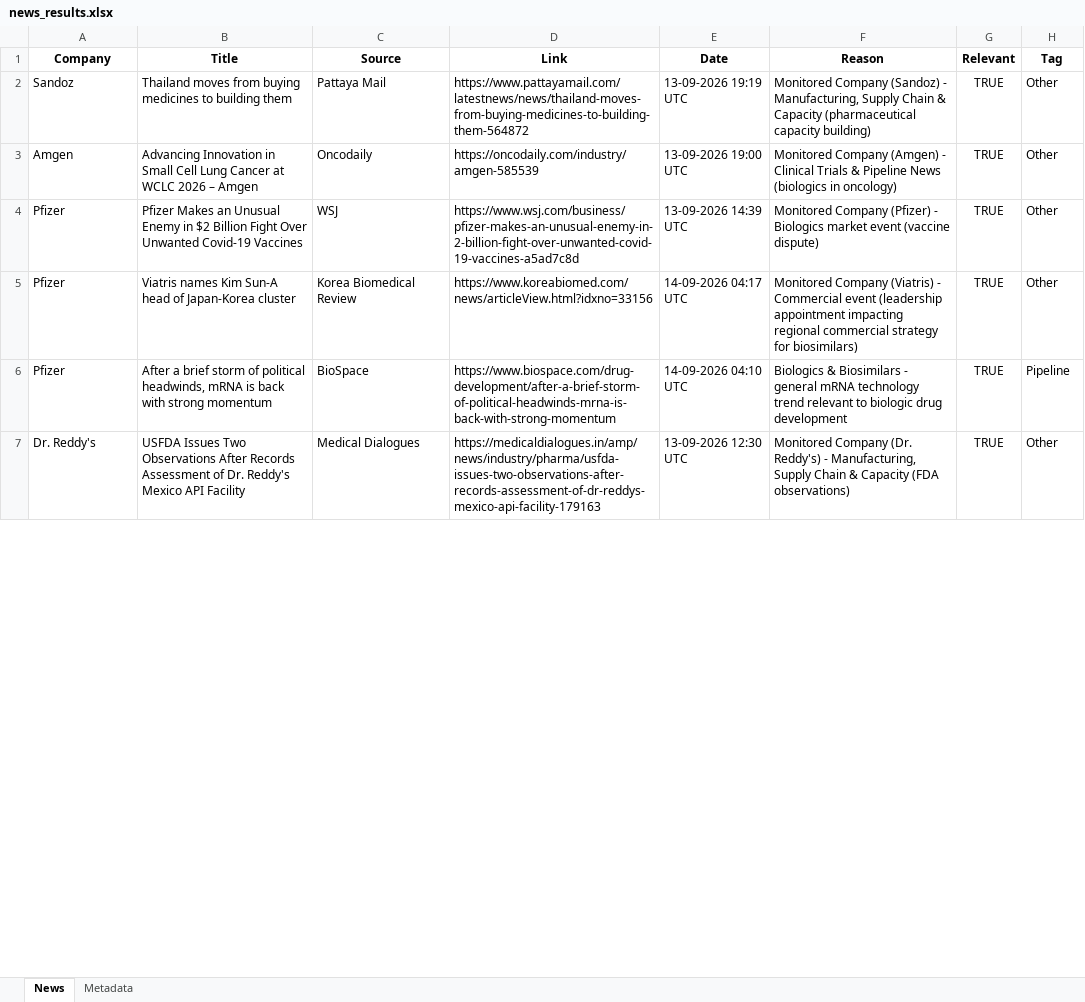
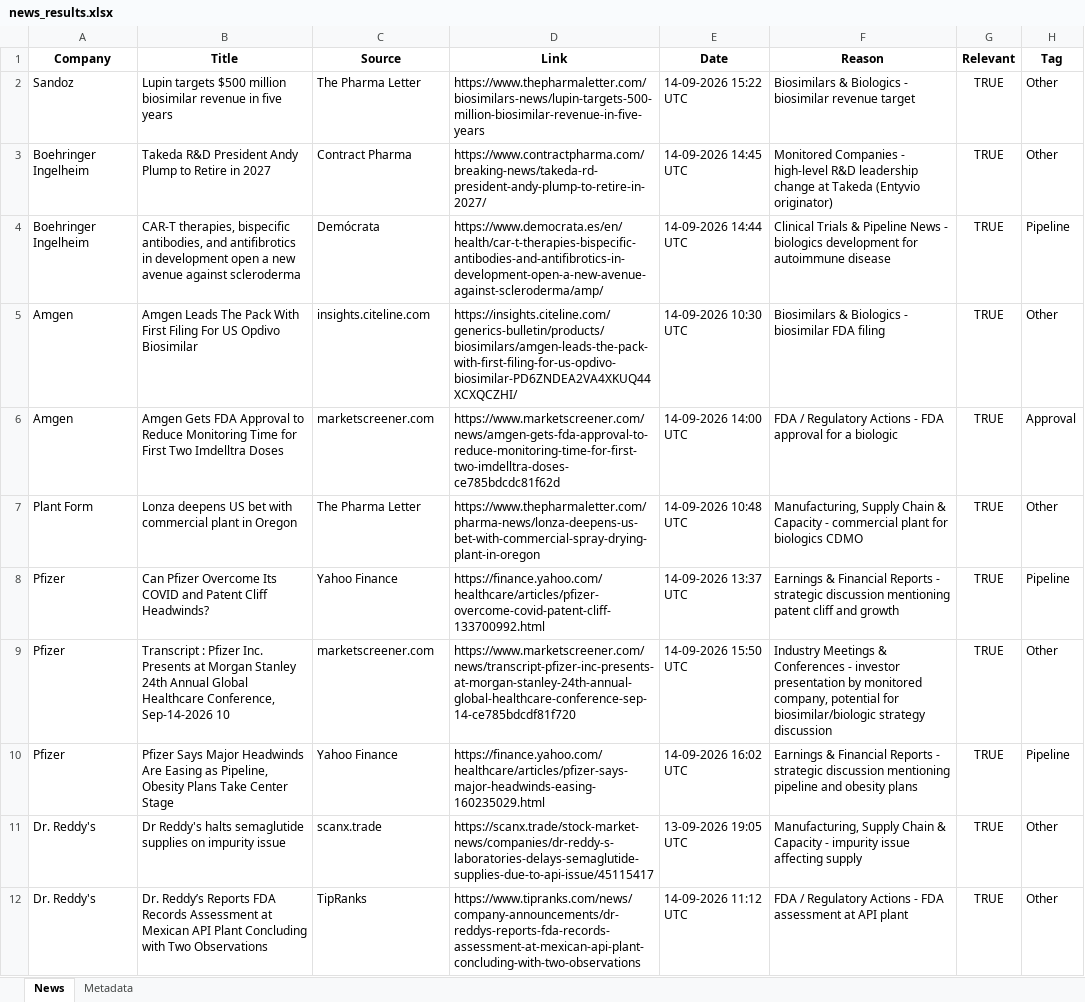
Before and after one commit to synapseKrishna/Ved, an Excel workbook: news_results.xlsx, sheet News, drawn as a sheet; only a part is shown; values as stored, in another font and other column widths than the file's, no borders; removed rows and columns are numbered as before the commit, all else as after; the diff covers the shown part only; the diff names each change by its address in the sheet, - before the commit and + after, or states it on an @@ line.

```diff
--- a/news_results.xlsx (sheet News)
+++ b/news_results.xlsx (sheet News)
-B2 (Title): Thailand moves from buying medicines to building them
+B2 (Title): Lupin targets $500 million biosimilar revenue in five years
-C2 (Source): Pattaya Mail
+C2 (Source): The Pharma Letter
-D2 (Link): https://www.pattayamail.com/latestnews/news/thailand-moves-from-buying-medicines-to-building-them-564872
+D2 (Link): https://www.thepharmaletter.com/biosimilars-news/lupin-targets-500-million-biosimilar-revenue-in-five-years
-E2 (Date): 13-09-2026 19:19 UTC
+E2 (Date): 14-09-2026 15:22 UTC
-F2 (Reason): Monitored Company (Sandoz) - Manufacturing, Supply Chain & Capacity (pharmaceutical capacity building)
+F2 (Reason): Biosimilars & Biologics - biosimilar revenue target
+row 3: Boehringer Ingelheim | Takeda R&D President Andy Plump to Retire in 2027 | Contract Pharma | https://www.contractpharma.com/breaking-news/takeda-rd-president-andy-plump-to-retire-in-2027/ | 14-09-2026 14:45 UTC | Monitored Companies - high-level R&D leadership change at Takeda (Entyvio originator) | TRUE | Other
+row 4: Boehringer Ingelheim | CAR-T therapies, bispecific antibodies, and antifibrotics in development open a new avenue against scleroderma | Demócrata | https://www.democrata.es/en/health/car-t-therapies-bispecific-antibodies-and-antifibrotics-in-development-open-a-new-avenue-against-scleroderma/amp/ | 14-09-2026 14:44 UTC | Clinical Trials & Pipeline News - biologics development for autoimmune disease | TRUE | Pipeline
-B5 (Title): Advancing Innovation in Small Cell Lung Cancer at WCLC 2026 – Amgen
+B5 (Title): Amgen Leads The Pack With First Filing For US Opdivo Biosimilar
-C5 (Source): Oncodaily
+C5 (Source): insights.citeline.com
-D5 (Link): https://oncodaily.com/industry/amgen-585539
+D5 (Link): https://insights.citeline.com/generics-bulletin/products/biosimilars/amgen-leads-the-pack-with-first-filing-for-us-opdivo-biosimilar-PD6ZNDEA2VA4XKUQ44XCXQCZHI/
-E5 (Date): 13-09-2026 19:00 UTC
+E5 (Date): 14-09-2026 10:30 UTC
-F5 (Reason): Monitored Company (Amgen) - Clinical Trials & Pipeline News (biologics in oncology)
+F5 (Reason): Biosimilars & Biologics - biosimilar FDA filing
-row 4: Pfizer | Pfizer Makes an Unusual Enemy in $2 Billion Fight Over Unwanted Covid-19 Vaccines | WSJ | https://www.wsj.com/business/pfizer-makes-an-unusual-enemy-in-2-billion-fight-over-unwanted-covid-19-vaccines-a5ad7c8d | 13-09-2026 14:39 UTC | Monitored Company (Pfizer) - Biologics market event (vaccine dispute) | TRUE | Other
+row 6: Amgen | Amgen Gets FDA Approval to Reduce Monitoring Time for First Two Imdelltra Doses | marketscreener.com | https://www.marketscreener.com/news/amgen-gets-fda-approval-to-reduce-monitoring-time-for-first-two-imdelltra-doses-ce785bdcdc81f62d | 14-09-2026 14:00 UTC | FDA / Regulatory Actions - FDA approval for a biologic | TRUE | Approval
+row 7: Plant Form | Lonza deepens US bet with commercial plant in Oregon | The Pharma Letter | https://www.thepharmaletter.com/pharma-news/lonza-deepens-us-bet-with-commercial-spray-drying-plant-in-oregon | 14-09-2026 10:48 UTC | Manufacturing, Supply Chain & Capacity - commercial plant for biologics CDMO | TRUE | Other
+row 8: Pfizer | Can Pfizer Overcome Its COVID and Patent Cliff Headwinds? | Yahoo Finance | https://finance.yahoo.com/healthcare/articles/pfizer-overcome-covid-patent-cliff-133700992.html | 14-09-2026 13:37 UTC | Earnings & Financial Reports - strategic discussion mentioning patent cliff and growth | TRUE | Pipeline
-B9 (Title): Viatris names Kim Sun-A head of Japan-Korea cluster
+B9 (Title): Transcript : Pfizer Inc. Presents at Morgan Stanley 24th Annual Global Healthcare Conference, Sep-14-2026 10
-C9 (Source): Korea Biomedical Review
+C9 (Source): marketscreener.com
-D9 (Link): https://www.koreabiomed.com/news/articleView.html?idxno=33156
+D9 (Link): https://www.marketscreener.com/news/transcript-pfizer-inc-presents-at-morgan-stanley-24th-annual-global-healthcare-conference-sep-14-ce785bdcdf81f720
-E9 (Date): 14-09-2026 04:17 UTC
+E9 (Date): 14-09-2026 15:50 UTC
-F9 (Reason): Monitored Company (Viatris) - Commercial event (leadership appointment impacting regional commercial strategy for biosimilars)
+F9 (Reason): Industry Meetings & Conferences - investor presentation by monitored company, potential for biosimilar/biologic strategy discussion
-B10 (Title): After a brief storm of political headwinds, mRNA is back with strong momentum
+B10 (Title): Pfizer Says Major Headwinds Are Easing as Pipeline, Obesity Plans Take Center Stage
-C10 (Source): BioSpace
+C10 (Source): Yahoo Finance
-D10 (Link): https://www.biospace.com/drug-development/after-a-brief-storm-of-political-headwinds-mrna-is-back-with-strong-momentum
+D10 (Link): https://finance.yahoo.com/healthcare/articles/pfizer-says-major-headwinds-easing-160235029.html
-E10 (Date): 14-09-2026 04:10 UTC
+E10 (Date): 14-09-2026 16:02 UTC
-F10 (Reason): Biologics & Biosimilars - general mRNA technology trend relevant to biologic drug development
+F10 (Reason): Earnings & Financial Reports - strategic discussion mentioning pipeline and obesity plans
-B11 (Title): USFDA Issues Two Observations After Records Assessment of Dr. Reddy's Mexico API Facility
+B11 (Title): Dr Reddy's halts semaglutide supplies on impurity issue
-C11 (Source): Medical Dialogues
+C11 (Source): scanx.trade
-D11 (Link): https://medicaldialogues.in/amp/news/industry/pharma/usfda-issues-two-observations-after-records-assessment-of-dr-reddys-mexico-api-facility-179163
+D11 (Link): https://scanx.trade/stock-market-news/companies/dr-reddy-s-laboratories-delays-semaglutide-supplies-due-to-api-issue/45115417
-E11 (Date): 13-09-2026 12:30 UTC
+E11 (Date): 13-09-2026 19:05 UTC
-F11 (Reason): Monitored Company (Dr. Reddy's) - Manufacturing, Supply Chain & Capacity (FDA observations)
+F11 (Reason): Manufacturing, Supply Chain & Capacity - impurity issue affecting supply
+row 12: Dr. Reddy's | Dr. Reddy’s Reports FDA Records Assessment at Mexican API Plant Concluding with Two Observations | TipRanks | https://www.tipranks.com/news/company-announcements/dr-reddys-reports-fda-records-assessment-at-mexican-api-plant-concluding-with-two-observations | 14-09-2026 11:12 UTC | FDA / Regulatory Actions - FDA assessment at API plant | TRUE | Other
```
Also changed, not shown: 4 added rows, 2 removed rows and 18 edited cells elsewhere in this sheet, sheet Metadata, news_results_raw.xlsx.
